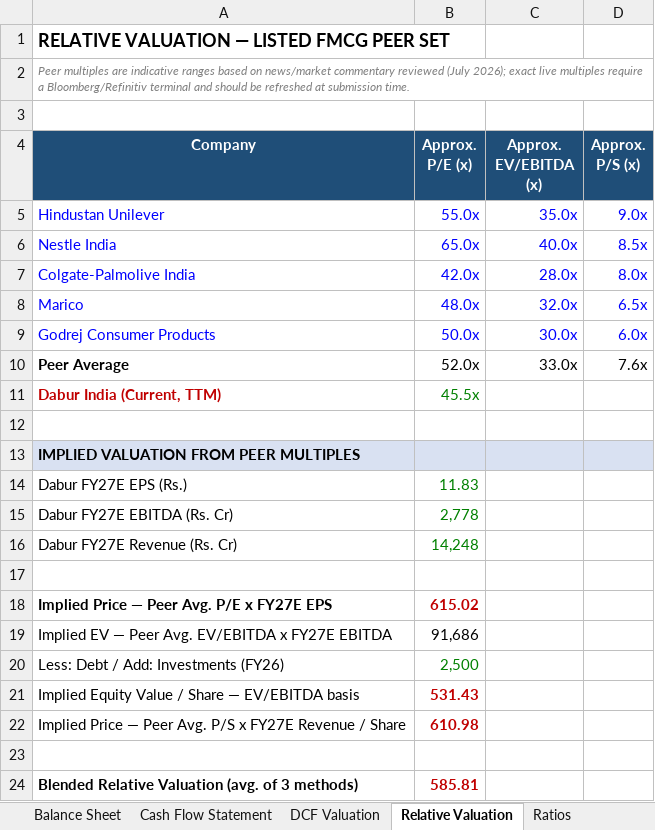
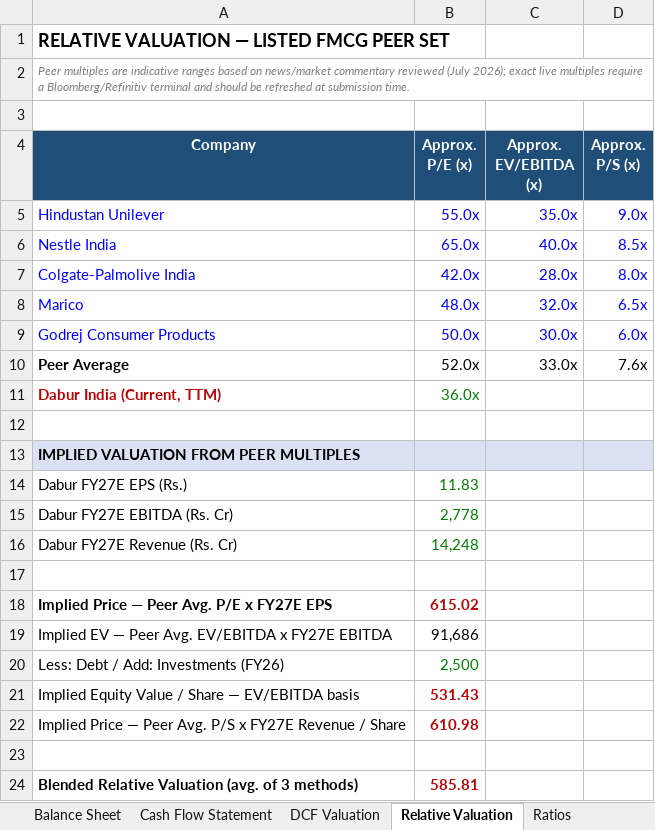
Before and after one commit to taranapgdm27g-png/investment-banking, an Excel workbook: Dabur_Financial_Model.xlsx, sheet Relative Valuation, drawn as a sheet; values as stored, in another font and other column widths than the file's, no borders; the diff names each change by its address in the sheet, - before the commit and + after, or states it on an @@ line.

```diff
--- a/Dabur_Financial_Model.xlsx (sheet Relative Valuation)
+++ b/Dabur_Financial_Model.xlsx (sheet Relative Valuation)
-B11 (Approx. P/E (x)): 45.5x
+B11 (Approx. P/E (x)): 36.0x
```
Also changed, not shown: sheet Ratios, sheet DCF Valuation, sheet Assumptions, formulas that keep their value, 3 other files.
